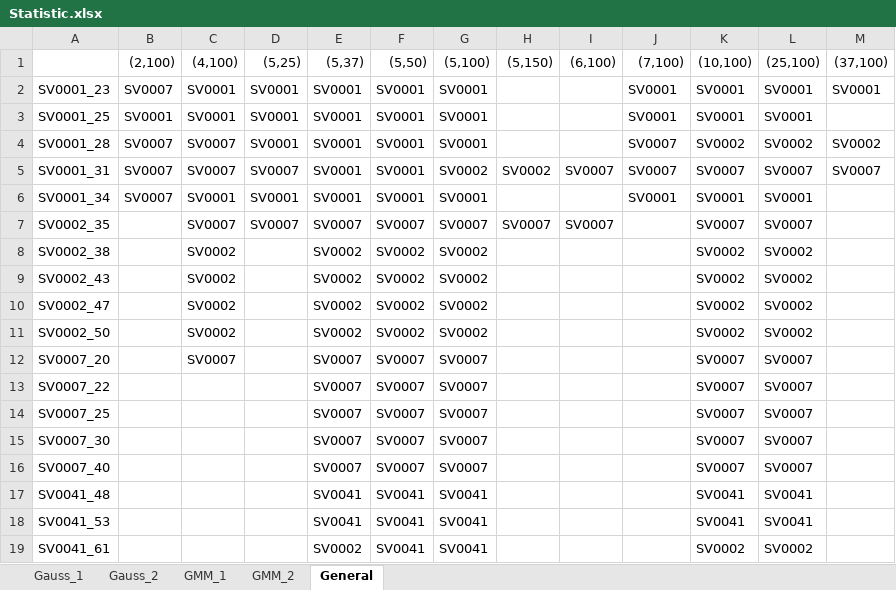
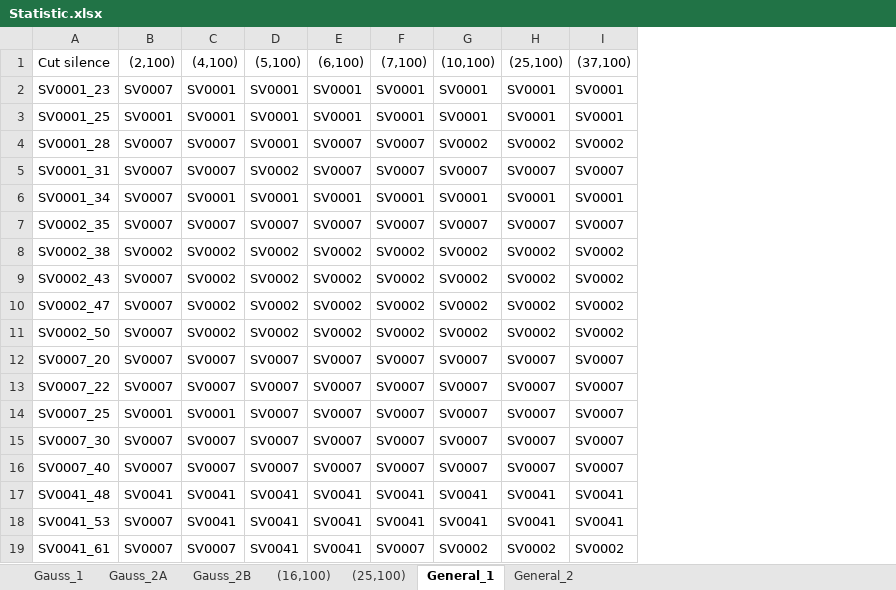
Before and after one commit to Alex7Huynh/slp-projects, an Excel workbook: Lab1/Statistic.xlsx, sheet General_1, drawn as a sheet; only a part is shown; values as stored, in another font and other column widths than the file's, no cell formats; charts and pictures not drawn; removed rows and columns are numbered as before the commit, all else as after; the diff covers the shown part only; the diff names each change by its address in the sheet, - before the commit and + after, or states it on an @@ line.

```diff
--- a/Lab1/Statistic.xlsx (sheet General_1)
+++ b/Lab1/Statistic.xlsx (sheet General_1)
-sheet tab: Gauss_2
+sheet tab: Gauss_2A
-sheet tab: GMM_1
+sheet tab: (16,100)
-sheet tab: GMM_2
+sheet tab: (25,100)
-sheet tab: General
+sheet tab: General_1
+sheet tab: Gauss_2B
+sheet tab: General_2
-column D, rows 2-7: SV0001 | SV0001 | SV0001 | SV0007 | SV0001 | SV0007
-column H, rows 5-7: SV0002 |  | SV0007
-column I, rows 5-7: SV0007 |  | SV0007
-column M, rows 2-5: SV0001 |  | SV0002 | SV0007
-row 1:  | (2,100) | (4,100) | (5,25) | (5,37) | (5,50) | (5,100) | (5,150) | (6,100) | (7,100) | (10,100) | (25,100) | (37,100)
+row 1: Cut silence | (2,100) | (4,100) | (5,100) | (6,100) | (7,100) | (10,100) | (25,100) | (37,100)
-E4:E5: SV0001
+E4:E5: SV0007
-F4: SV0001
+F4: SV0007
-G4: SV0007
+G4: SV0002
-D5: SV0001
+D5: SV0002
-F5: SV0002
+F5: SV0007
-B7: (empty)
+B7: SV0007
-G7: (empty)
+G7: SV0007
-B8: (empty)
+B8: SV0002
-G8:G11: (empty)
+G8:G11: SV0002
-B9:B13: (empty)
+B9:B13: SV0007
-G12:G16: (empty)
+G12:G16: SV0007
-C13: (empty)
+C13: SV0007
-B14: (empty)
+B14: SV0001
-C14: (empty)
+C14: SV0001
-B15:B16: (empty)
+B15:B16: SV0007
-C15:C16: (empty)
+C15:C16: SV0007
-B17: (empty)
+B17: SV0041
-C17:C18: (empty)
+C17:C18: SV0041
-G17:G18: (empty)
+G17:G18: SV0041
-B18:B19: (empty)
+B18:B19: SV0007
-C19: (empty)
+C19: SV0007
-D19: SV0002
+D19: SV0041
-F19: SV0041
+F19: SV0007
-G19: (empty)
+G19: SV0002
```
Also changed, not shown: 22 edited cells elsewhere in this sheet, sheet Gauss_2A, sheet Gauss_1, sheet (16,100), sheet (25,100), cell formats, charts or pictures, 1 other file.
